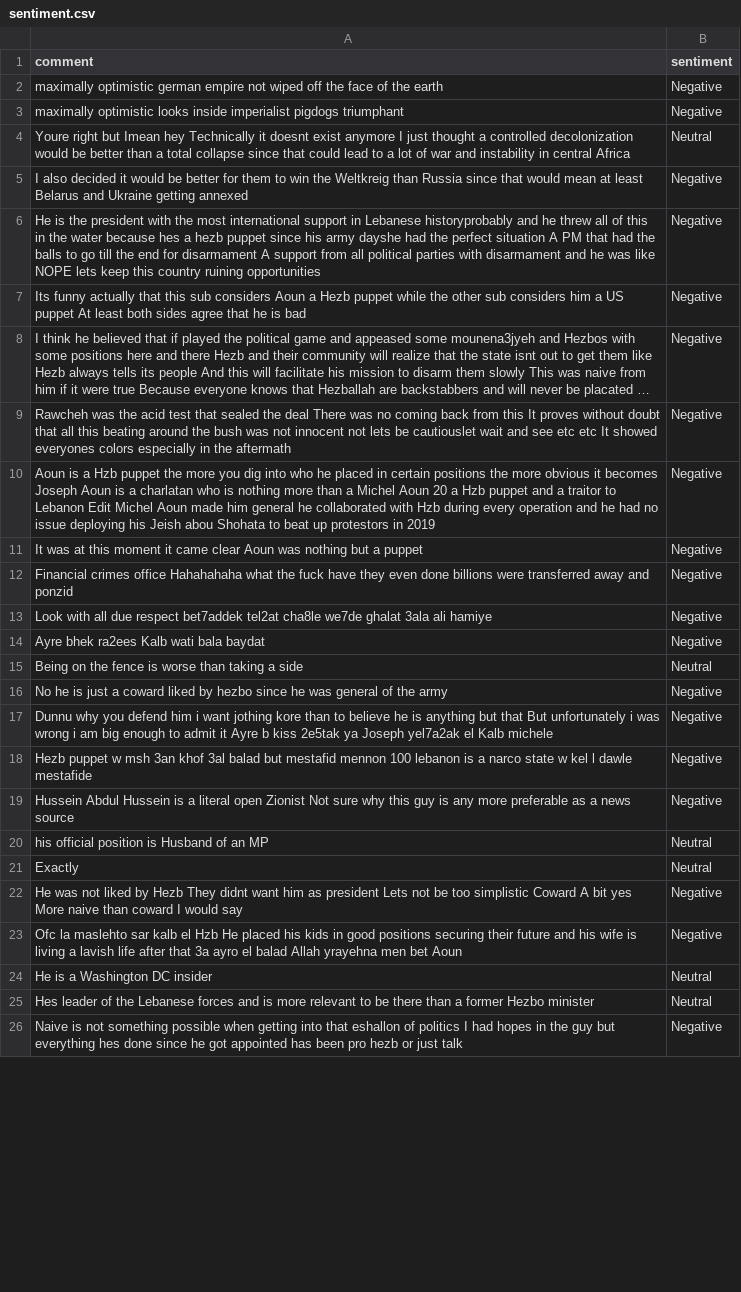
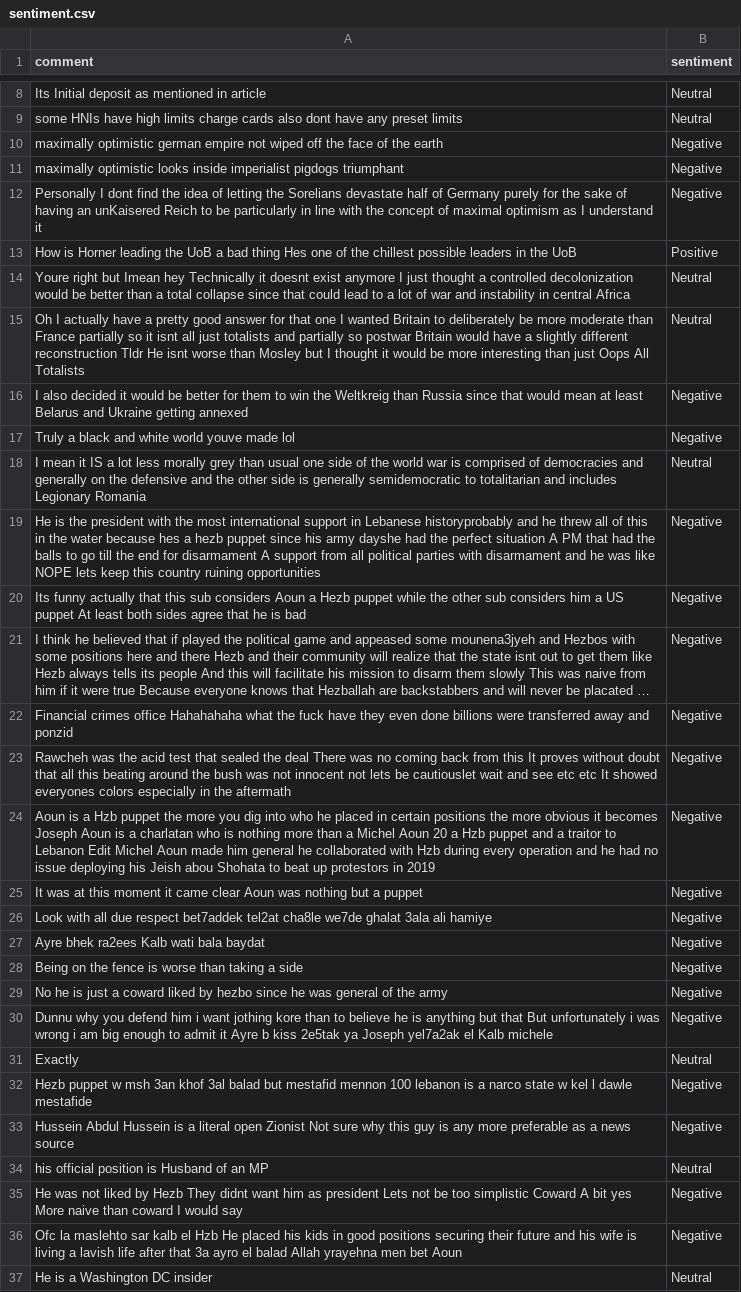
Before and after one commit to felixabraham670706/sentiment, a CSV file: sentiment.csv, drawn as a sheet; only a part is shown, gaps mark what is left out; the shorter side is filled out with more unchanged rows; long unchanged cells end in …; addresses are those after the commit; the diff covers the shown part only; the diff names each change by its address in the sheet, - before the commit and + after, or states it on an @@ line.

```diff
--- a/sentiment.csv
+++ b/sentiment.csv
+row 8: Its Initial deposit as mentioned in article | Neutral
+row 9: some HNIs have high limits charge cards also dont have any preset limits | Neutral
+row 12: Personally I dont find the idea of letting the Sorelians devastate half of Germany purely for the sake of having an unKaisered Reich to be particularly in line with the concept of maximal optimism as I understand it | Negative
+row 13: How is Horner leading the UoB a bad thing Hes one of the chillest possible leaders in the UoB | Positive
+row 15: Oh I actually have a pretty good answer for that one I wanted Britain to deliberately be more moderate than France partially so it isnt all just totalists and partially so postwar Britain would have a slightly different reconstruction Tldr He isnt worse than Mosley but I thought it would be more interesting than just Oops All Totalists | Neutral
+row 17: Truly a black and white world youve made lol | Negative
+row 18: I mean it IS a lot less morally grey than usual one side of the world war is comprised of democracies and generally on the defensive and the other side is generally semidemocratic to totalitarian and includes Legionary Romania | Neutral
@@ row 12 moved to row 22: Financial crimes office Hahahahaha what … @@
-B28 (sentiment): Neutral
+B28 (sentiment): Negative
@@ row 21 moved to row 31: Exactly @@
```
Also changed, not shown: 8 added rows, 29 removed rows and 2 edited cells elsewhere in this file.
